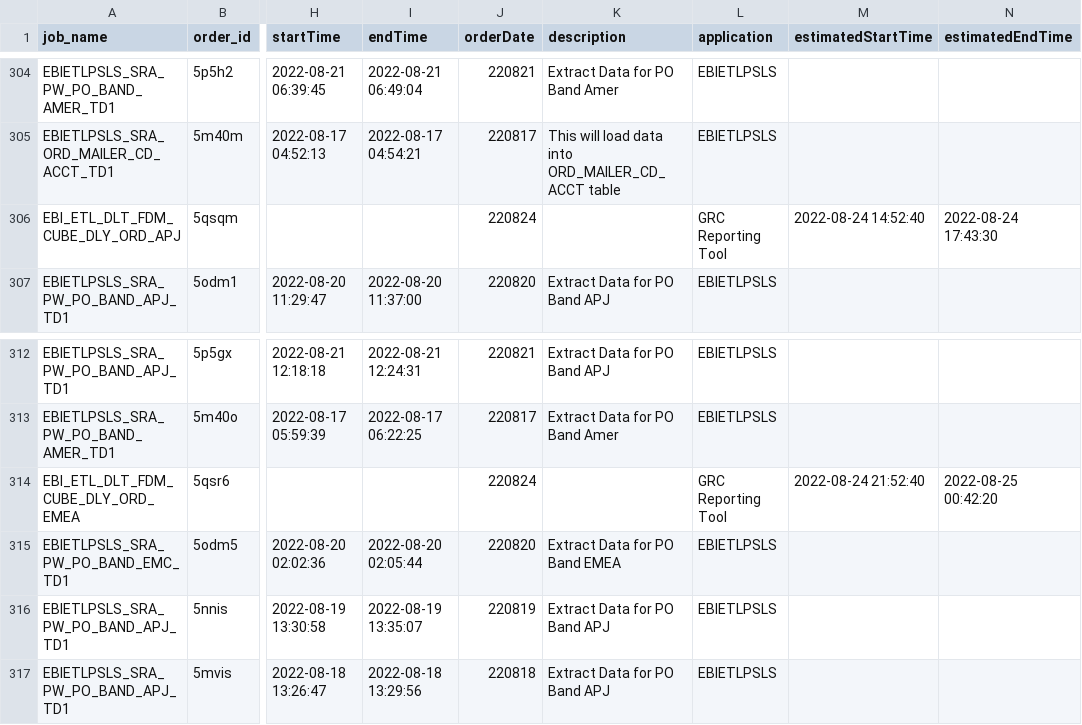
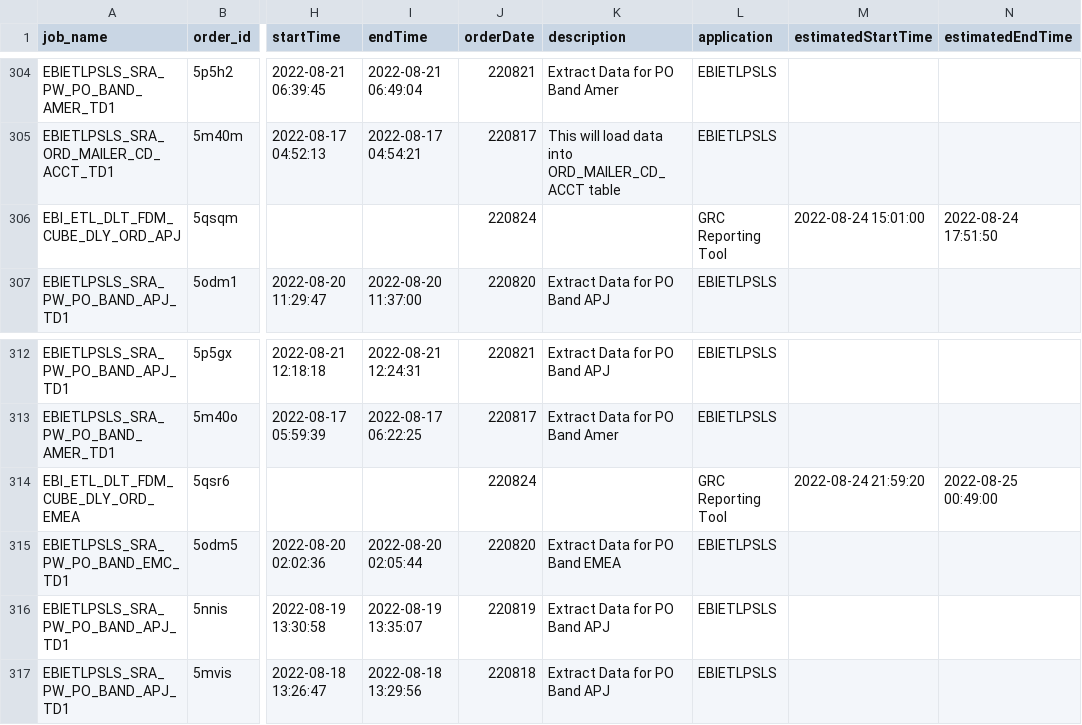
Before and after one commit to hnalubolu/Order_job_Status, a CSV file: ctm-logs.csv, drawn as a sheet; only a part is shown, gaps mark what is left out; the diff covers the shown part only; the diff names each change by its address in the sheet, - before the commit and + after, or states it on an @@ line.

```diff
--- a/ctm-logs.csv
+++ b/ctm-logs.csv
-M306 (estimatedStartTime): 2022-08-24 14:52:40
+M306 (estimatedStartTime): 2022-08-24 15:01:00
-N306 (estimatedEndTime): 2022-08-24 17:43:30
+N306 (estimatedEndTime): 2022-08-24 17:51:50
-M314 (estimatedStartTime): 2022-08-24 21:52:40
+M314 (estimatedStartTime): 2022-08-24 21:59:20
-N314 (estimatedEndTime): 2022-08-25 00:42:20
+N314 (estimatedEndTime): 2022-08-25 00:49:00
```
Also changed, not shown: 12 edited cells elsewhere in this file, 1 other file.
